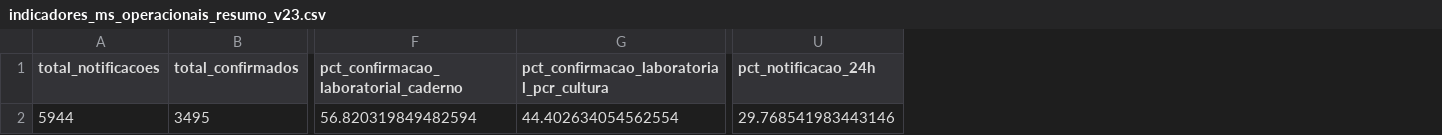
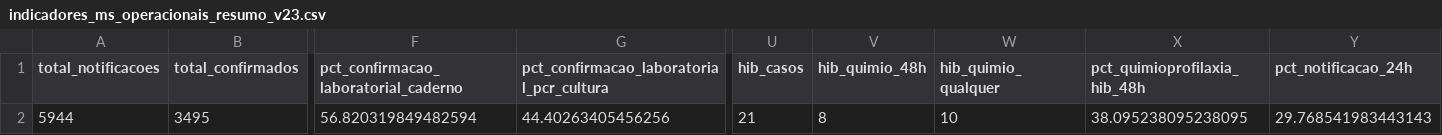
Before and after one commit to menandesneto51/Meningites, a CSV file: demo_cloud/saida_meningites_v17/indicadores_ms_operacionais_resumo_v23.csv, drawn as a sheet; only a part is shown, gaps mark what is left out; addresses are those after the commit; the diff names each change by its address in the sheet, - before the commit and + after, or states it on an @@ line.

```diff
--- a/demo_cloud/saida_meningites_v17/indicadores_ms_operacionais_resumo_v23.csv
+++ b/demo_cloud/saida_meningites_v17/indicadores_ms_operacionais_resumo_v23.csv
+column U (hib_casos), row 2: 21
+column V (hib_quimio_48h), row 2: 8
+column W (hib_quimio_qualquer), row 2: 10
+column X (pct_quimioprofilaxia_hib_48h), row 2: 38.095238095238095
-G2: 44.402634054562554
+G2: 44.40263405456256
-Y2 (pct_notificacao_24h): 29.768541983443146
+Y2 (pct_notificacao_24h): 29.768541983443143
```
Also changed, not shown: demo_cloud/saida_meningites_v17/indicadores_gestao_semana_v24.csv, demo_cloud/saida_meningites_v17/indicadores_ms_operacionais_v23.csv, 19 other files.
